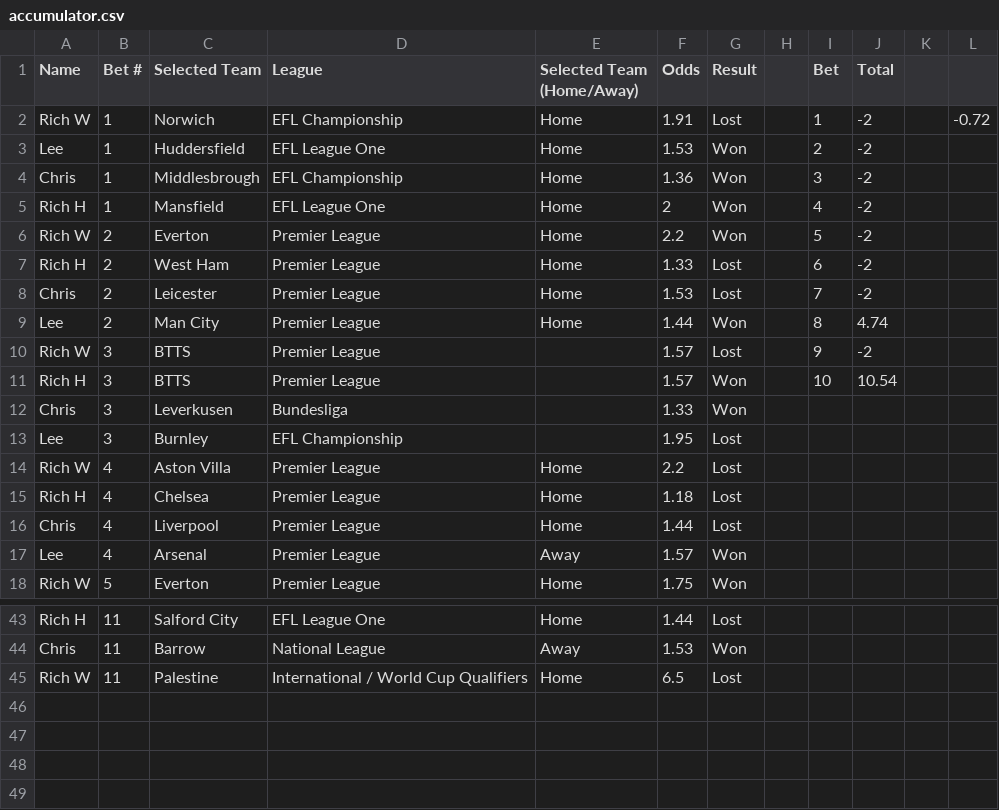
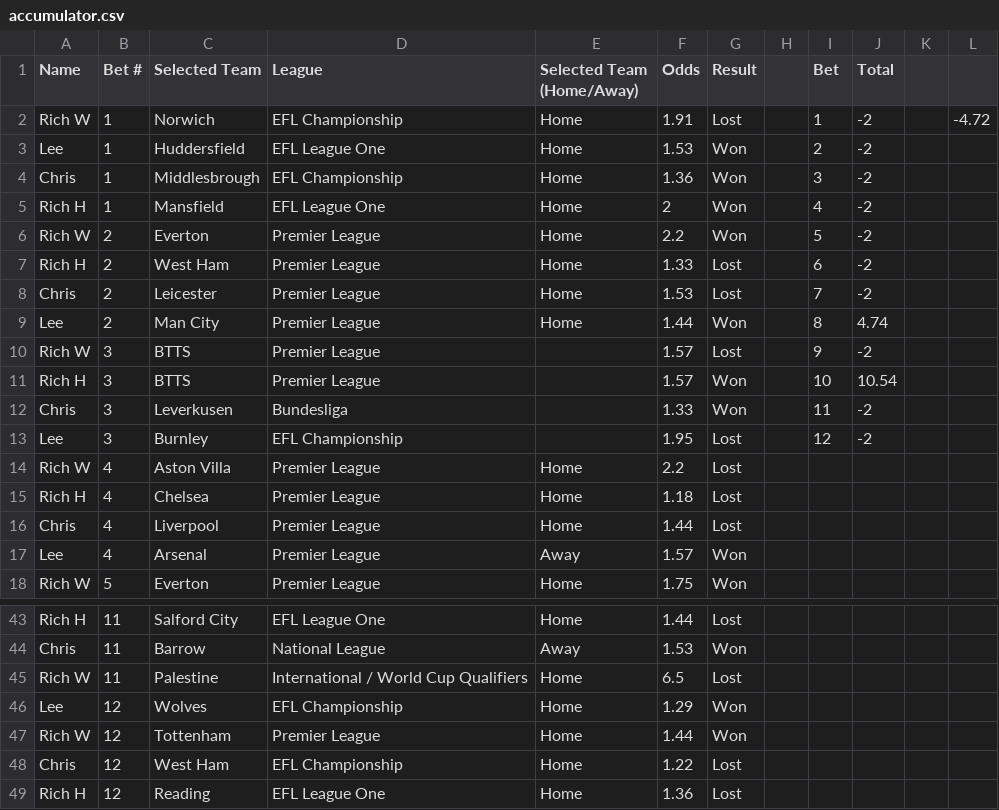
Before and after one commit to CovBuc333/is-he-come, a CSV file: accumulator.csv, drawn as a sheet; only a part is shown, gaps mark what is left out.

Commit message:
Update data

```diff
--- a/accumulator.csv
+++ b/accumulator.csv
@@ -1,3 +1,3 @@
 Name,Bet #,Selected Team,League,Selected Team (Home/Away),Odds,Result,,Bet,Total,,
-Rich W,1,Norwich,EFL Championship,Home,1.91,Lost,,1,-2,,-0.72
+Rich W,1,Norwich,EFL Championship,Home,1.91,Lost,,1,-2,,-4.72
 Lee,1,Huddersfield,EFL League One,Home,1.53,Won,,2,-2,,
@@ -11,4 +11,4 @@ Rich W,3,BTTS,Premier League,,1.57,Lost,,9,-2,,
 Rich H,3,BTTS,Premier League,,1.57,Won,,10,10.54,,
-Chris,3,Leverkusen,Bundesliga,,1.33,Won,,,,,
-Lee,3,Burnley,EFL Championship,,1.95,Lost,,,,,
+Chris,3,Leverkusen,Bundesliga,,1.33,Won,,11,-2,,
+Lee,3,Burnley,EFL Championship,,1.95,Lost,,12,-2,,
 Rich W,4,Aston Villa,Premier League,Home,2.2,Lost,,,,,
@@ -45 +45,5 @@ Chris,11,Barrow,National League,Away,1.53,Won,,,,,
 Rich W,11,Palestine,International / World Cup Qualifiers,Home,6.5,Lost,,,,,
+Lee,12,Wolves,EFL Championship,Home,1.29,Won,,,,,
+Rich W,12,Tottenham,Premier League,Home,1.44,Won,,,,,
+Chris,12,West Ham,EFL Championship,Home,1.22,Lost,,,,,
+Rich H,12,Reading,EFL League One,Home,1.36,Lost,,,,,
```
Also changed, not shown: 2 other files.
